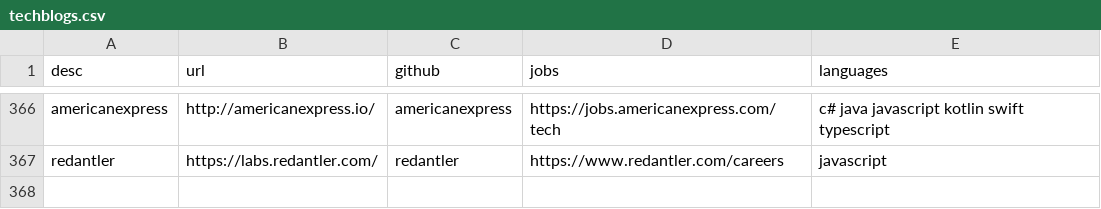
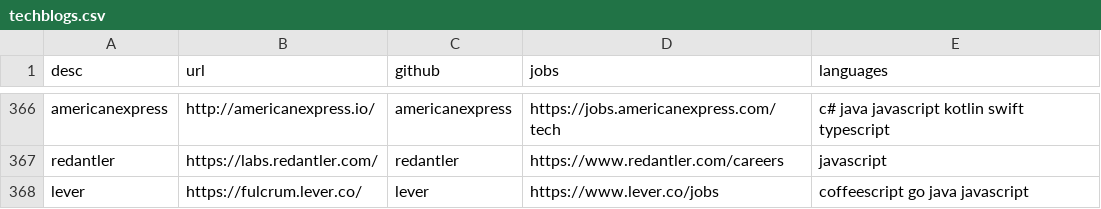
Before and after one commit to griffio/griffio.github.io, a CSV file: _data/techblogs.csv, drawn as a sheet; only a part is shown, gaps mark what is left out.

Commit message:
lever

```diff
--- a/_data/techblogs.csv
+++ b/_data/techblogs.csv
@@ -367 +367,2 @@ americanexpress,http://americanexpress.io/,americanexpress,https://jobs.american
 redantler,https://labs.redantler.com/,redantler,https://www.redantler.com/careers,"javascript"
+lever,https://fulcrum.lever.co/,lever,https://www.lever.co/jobs,"coffeescript go java javascript"
```
